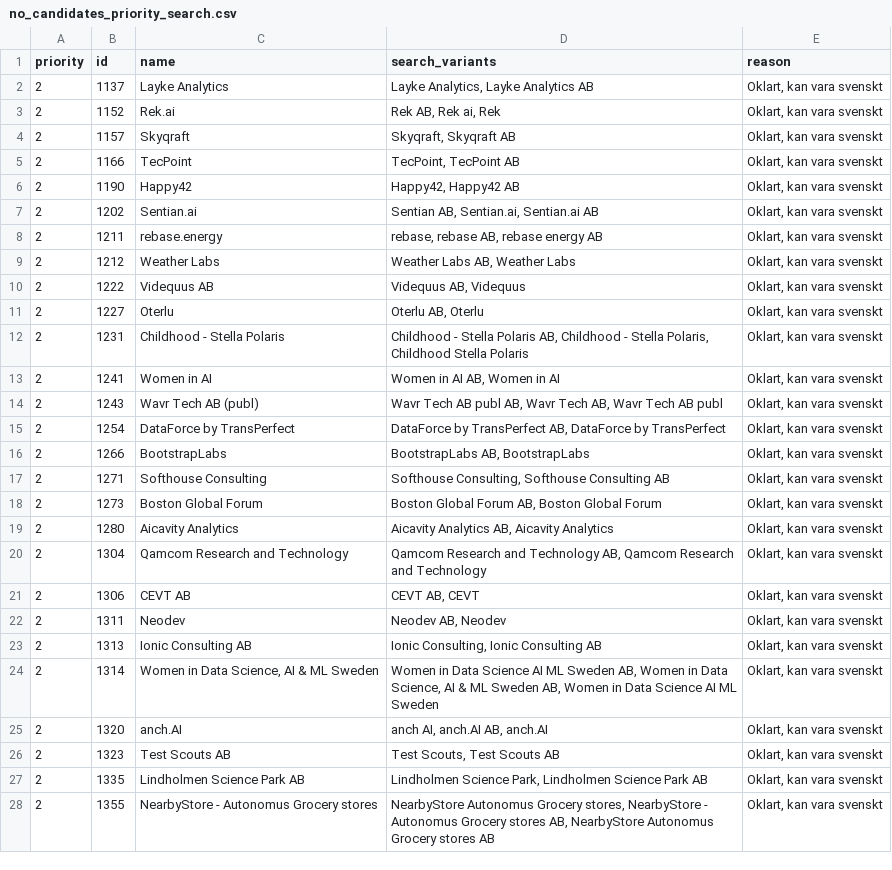
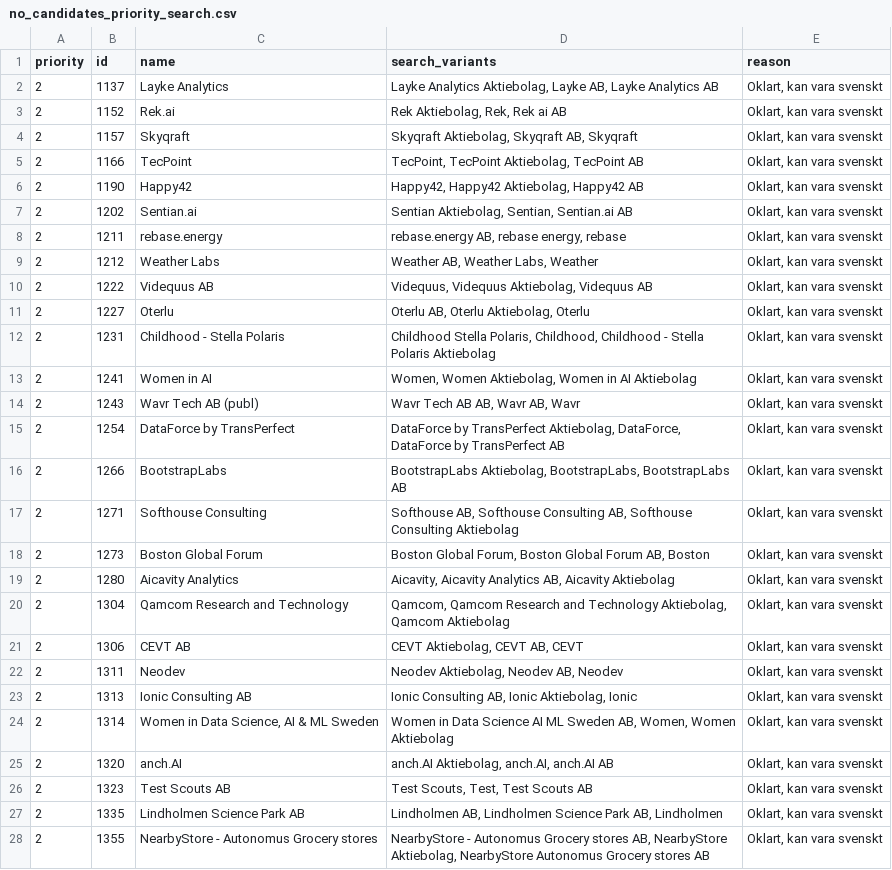
Before and after one commit to Spruttybangbang/AIM25S_LIA, a CSV file: no_candidates_priority_search.csv, drawn as a sheet; only a part is shown; the diff covers the shown part only.

```diff
--- a/no_candidates_priority_search.csv
+++ b/no_candidates_priority_search.csv
@@ -1,28 +1,28 @@
 priority,id,name,search_variants,reason
-2,1137,Layke Analytics,"Layke Analytics, Layke Analytics AB","Oklart, kan vara svenskt"
-2,1152,Rek.ai,"Rek AB, Rek ai, Rek","Oklart, kan vara svenskt"
-2,1157,Skyqraft,"Skyqraft, Skyqraft AB","Oklart, kan vara svenskt"
-2,1166,TecPoint,"TecPoint, TecPoint AB","Oklart, kan vara svenskt"
-2,1190,Happy42,"Happy42, Happy42 AB","Oklart, kan vara svenskt"
-2,1202,Sentian.ai,"Sentian AB, Sentian.ai, Sentian.ai AB","Oklart, kan vara svenskt"
-2,1211,rebase.energy,"rebase, rebase AB, rebase energy AB","Oklart, kan vara svenskt"
-2,1212,Weather Labs,"Weather Labs AB, Weather Labs","Oklart, kan vara svenskt"
-2,1222,Videquus AB,"Videquus AB, Videquus","Oklart, kan vara svenskt"
-2,1227,Oterlu,"Oterlu AB, Oterlu","Oklart, kan vara svenskt"
-2,1231,Childhood - Stella Polaris,"Childhood - Stella Polaris AB, Childhood - Stella Polaris, Childhood Stella Polaris","Oklart, kan vara svenskt"
-2,1241,Women in AI,"Women in AI AB, Women in AI","Oklart, kan vara svenskt"
-2,1243,Wavr Tech AB (publ),"Wavr Tech AB publ AB, Wavr Tech AB, Wavr Tech AB publ","Oklart, kan vara svenskt"
-2,1254,DataForce by TransPerfect,"DataForce by TransPerfect AB, DataForce by TransPerfect","Oklart, kan vara svenskt"
-2,1266,BootstrapLabs,"BootstrapLabs AB, BootstrapLabs","Oklart, kan vara svenskt"
-2,1271,Softhouse Consulting,"Softhouse Consulting, Softhouse Consulting AB","Oklart, kan vara svenskt"
-2,1273,Boston Global Forum,"Boston Global Forum AB, Boston Global Forum","Oklart, kan vara svenskt"
-2,1280,Aicavity Analytics,"Aicavity Analytics AB, Aicavity Analytics","Oklart, kan vara svenskt"
-2,1304,Qamcom Research and Technology,"Qamcom Research and Technology AB, Qamcom Research and Technology","Oklart, kan vara svenskt"
-2,1306,CEVT AB,"CEVT AB, CEVT","Oklart, kan vara svenskt"
-2,1311,Neodev,"Neodev AB, Neodev","Oklart, kan vara svenskt"
-2,1313,Ionic Consulting AB,"Ionic Consulting, Ionic Consulting AB","Oklart, kan vara svenskt"
-2,1314,"Women in Data Science, AI & ML Sweden","Women in Data Science AI ML Sweden AB, Women in Data Science, AI & ML Sweden AB, Women in Data Science AI ML Sweden","Oklart, kan vara svenskt"
-2,1320,anch.AI,"anch AI, anch.AI AB, anch.AI","Oklart, kan vara svenskt"
-2,1323,Test Scouts AB,"Test Scouts, Test Scouts AB","Oklart, kan vara svenskt"
-2,1335,Lindholmen Science Park AB,"Lindholmen Science Park, Lindholmen Science Park AB","Oklart, kan vara svenskt"
-2,1355,NearbyStore - Autonomus Grocery stores,"NearbyStore Autonomus Grocery stores, NearbyStore - Autonomus Grocery stores AB, NearbyStore Autonomus Grocery stores AB","Oklart, kan vara svenskt"
+2,1137,Layke Analytics,"Layke Analytics Aktiebolag, Layke AB, Layke Analytics AB","Oklart, kan vara svenskt"
+2,1152,Rek.ai,"Rek Aktiebolag, Rek, Rek ai AB","Oklart, kan vara svenskt"
+2,1157,Skyqraft,"Skyqraft Aktiebolag, Skyqraft AB, Skyqraft","Oklart, kan vara svenskt"
+2,1166,TecPoint,"TecPoint, TecPoint Aktiebolag, TecPoint AB","Oklart, kan vara svenskt"
+2,1190,Happy42,"Happy42, Happy42 Aktiebolag, Happy42 AB","Oklart, kan vara svenskt"
+2,1202,Sentian.ai,"Sentian Aktiebolag, Sentian, Sentian.ai AB","Oklart, kan vara svenskt"
+2,1211,rebase.energy,"rebase.energy AB, rebase energy, rebase","Oklart, kan vara svenskt"
+2,1212,Weather Labs,"Weather AB, Weather Labs, Weather","Oklart, kan vara svenskt"
+2,1222,Videquus AB,"Videquus, Videquus Aktiebolag, Videquus AB","Oklart, kan vara svenskt"
+2,1227,Oterlu,"Oterlu AB, Oterlu Aktiebolag, Oterlu","Oklart, kan vara svenskt"
+2,1231,Childhood - Stella Polaris,"Childhood  Stella Polaris, Childhood, Childhood - Stella Polaris Aktiebolag","Oklart, kan vara svenskt"
+2,1241,Women in AI,"Women, Women Aktiebolag, Women in AI Aktiebolag","Oklart, kan vara svenskt"
+2,1243,Wavr Tech AB (publ),"Wavr Tech AB AB, Wavr AB, Wavr","Oklart, kan vara svenskt"
+2,1254,DataForce by TransPerfect,"DataForce by TransPerfect Aktiebolag, DataForce, DataForce by TransPerfect AB","Oklart, kan vara svenskt"
+2,1266,BootstrapLabs,"BootstrapLabs Aktiebolag, BootstrapLabs, BootstrapLabs AB","Oklart, kan vara svenskt"
+2,1271,Softhouse Consulting,"Softhouse AB, Softhouse Consulting AB, Softhouse Consulting Aktiebolag","Oklart, kan vara svenskt"
+2,1273,Boston Global Forum,"Boston Global Forum, Boston Global Forum AB, Boston","Oklart, kan vara svenskt"
+2,1280,Aicavity Analytics,"Aicavity, Aicavity Analytics AB, Aicavity Aktiebolag","Oklart, kan vara svenskt"
+2,1304,Qamcom Research and Technology,"Qamcom, Qamcom Research and Technology Aktiebolag, Qamcom Aktiebolag","Oklart, kan vara svenskt"
+2,1306,CEVT AB,"CEVT Aktiebolag, CEVT AB, CEVT","Oklart, kan vara svenskt"
+2,1311,Neodev,"Neodev Aktiebolag, Neodev AB, Neodev","Oklart, kan vara svenskt"
+2,1313,Ionic Consulting AB,"Ionic Consulting AB, Ionic Aktiebolag, Ionic","Oklart, kan vara svenskt"
+2,1314,"Women in Data Science, AI & ML Sweden","Women in Data Science AI ML Sweden AB, Women, Women Aktiebolag","Oklart, kan vara svenskt"
+2,1320,anch.AI,"anch.AI Aktiebolag, anch.AI, anch.AI AB","Oklart, kan vara svenskt"
+2,1323,Test Scouts AB,"Test Scouts, Test, Test Scouts AB","Oklart, kan vara svenskt"
+2,1335,Lindholmen Science Park AB,"Lindholmen AB, Lindholmen Science Park AB, Lindholmen","Oklart, kan vara svenskt"
+2,1355,NearbyStore - Autonomus Grocery stores,"NearbyStore - Autonomus Grocery stores AB, NearbyStore Aktiebolag, NearbyStore  Autonomus Grocery stores AB","Oklart, kan vara svenskt"
```
Also changed, not shown: 23 edited cells elsewhere in this file, 2 other files.
